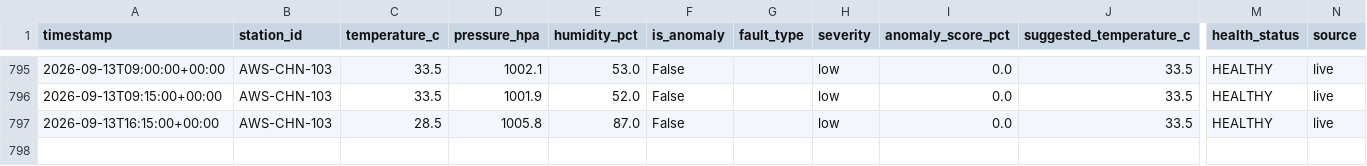
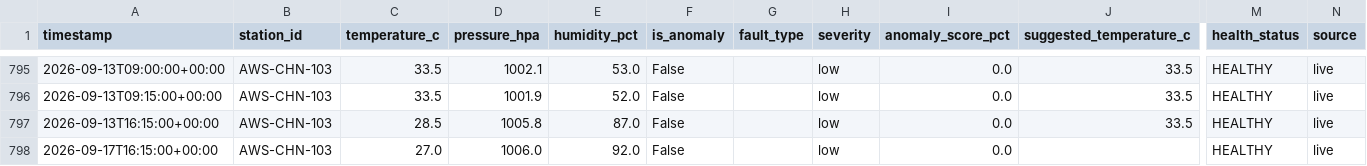
Before and after one commit to inf-pranjal-01/HELL-TO-SKY, a CSV file: data/history/AWS-CHN-103_history.csv, drawn as a sheet; only a part is shown, gaps mark what is left out; rows hold the shown columns only; the diff names each change by its address in the sheet, - before the commit and + after, or states it on an @@ line.

```diff
--- a/data/history/AWS-CHN-103_history.csv
+++ b/data/history/AWS-CHN-103_history.csv
+row 798: 2026-09-17T16:15:00+00:00 | AWS-CHN-103 | 27.0 | 1006.0 | 92.0 | False |  | low | 0.0 |  | HEALTHY | live
```
Also changed, not shown: data/history/AWS-CHN-024_history.csv, data/history/AWS-CHN-101_history.csv, 39 other files.
